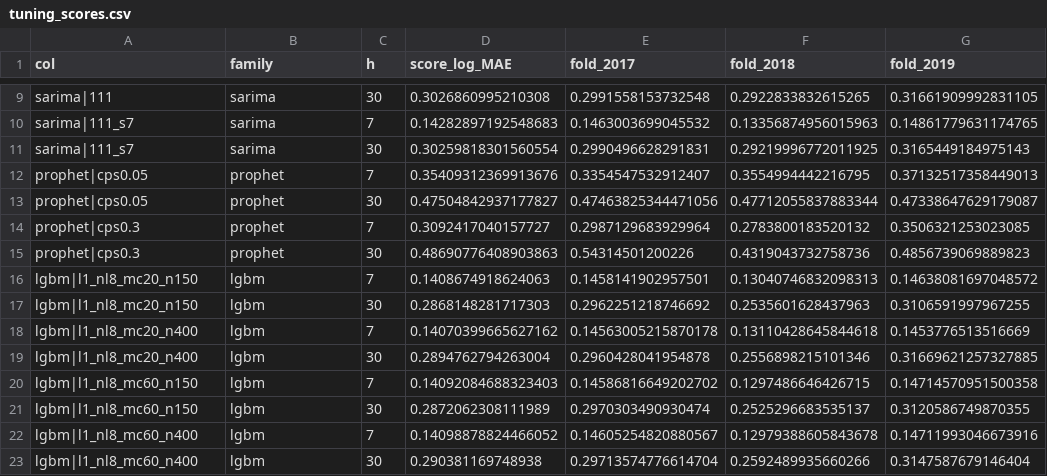
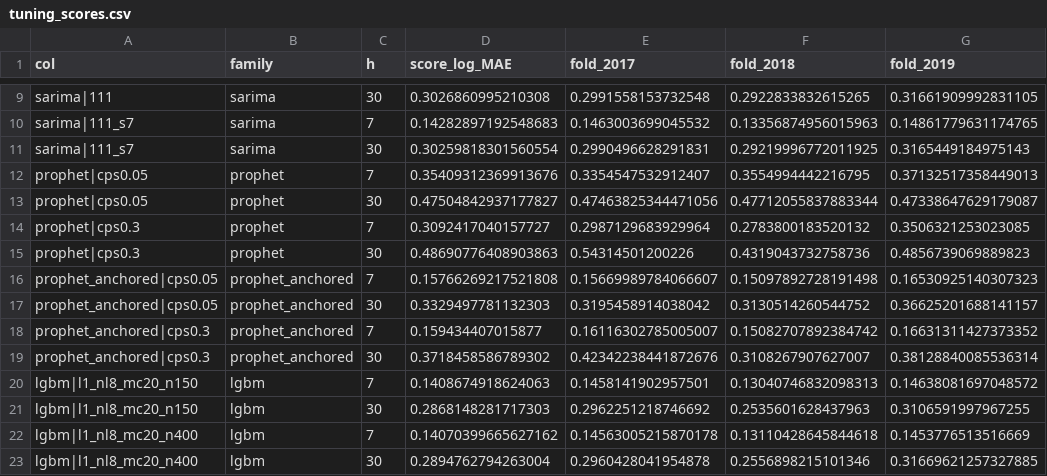
Before and after one commit to tusharpatange18-beep/onion-mandi-forecast, a CSV file: results/tuning/tuning_scores.csv, drawn as a sheet; only a part is shown, gaps mark what is left out; the shorter side is filled out with more unchanged rows; the diff names each change by its address in the sheet, - before the commit and + after, or states it on an @@ line.

```diff
--- a/results/tuning/tuning_scores.csv
+++ b/results/tuning/tuning_scores.csv
+row 16: prophet_anchored|cps0.05 | prophet_anchored | 7 | 0.15766269217521808 | 0.15669989784066607 | 0.15097892728191498 | 0.16530925140307323
+row 17: prophet_anchored|cps0.05 | prophet_anchored | 30 | 0.3329497781132303 | 0.3195458914038042 | 0.3130514260544752 | 0.36625201688141157
+row 18: prophet_anchored|cps0.3 | prophet_anchored | 7 | 0.159434407015877 | 0.16116302785005007 | 0.15082707892384742 | 0.16631311427373352
+row 19: prophet_anchored|cps0.3 | prophet_anchored | 30 | 0.3718458586789302 | 0.42342238441872676 | 0.3108267907627007 | 0.38128840085536314
```
Also changed, not shown: results/run_log.csv, results/tuning/tuning_dropped_triples.csv, 2 other files.
